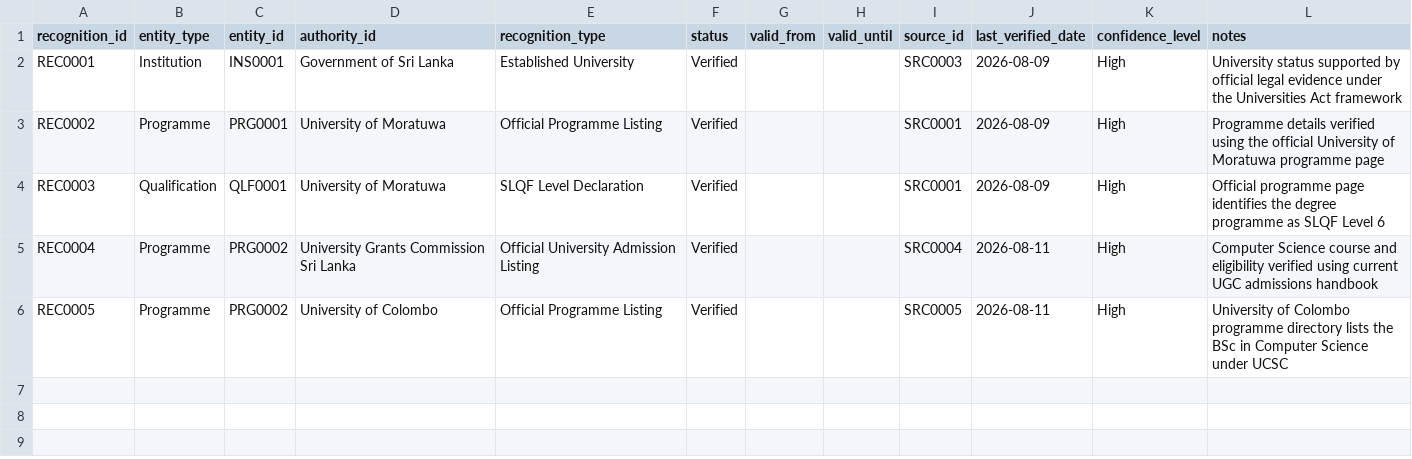
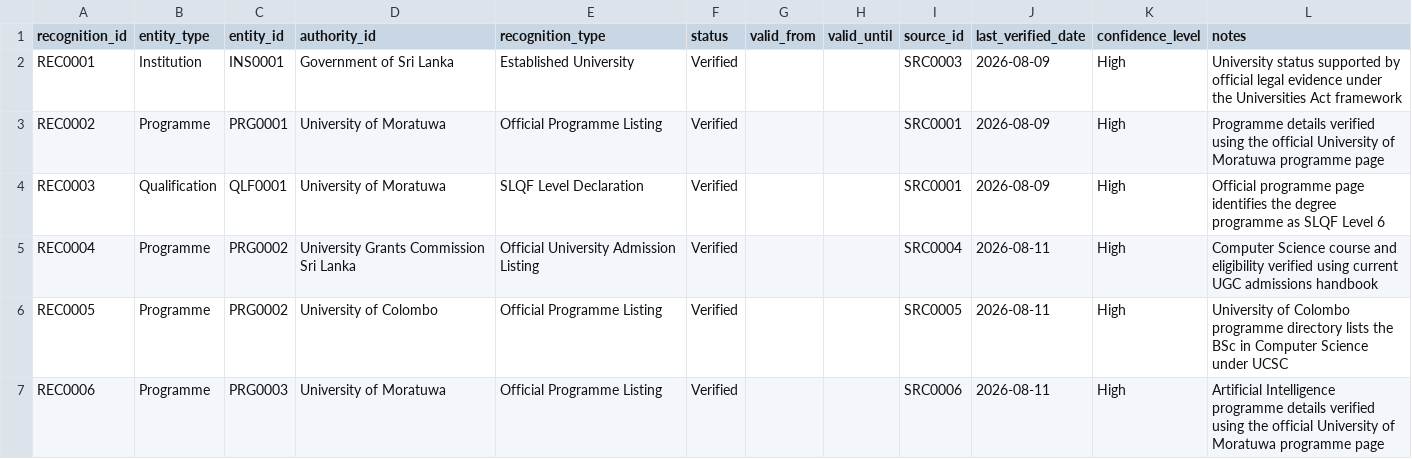
Before and after one commit to oshem-kanakarathna/WiseLanka, a CSV file: data/metadata/recognition_records.csv, drawn as a sheet; the diff names each change by its address in the sheet, - before the commit and + after, or states it on an @@ line.

```diff
--- a/data/metadata/recognition_records.csv
+++ b/data/metadata/recognition_records.csv
+row 7: REC0006 | Programme | PRG0003 | University of Moratuwa | Official Programme Listing | Verified |  |  | SRC0006 | 2026-08-11 | High | Artificial Intelligence programme details verified using the official University of Moratuwa programme page
```
Also changed, not shown: data/metadata/evidence_sources.csv, data/reference/programmes.csv, 2 other files.
